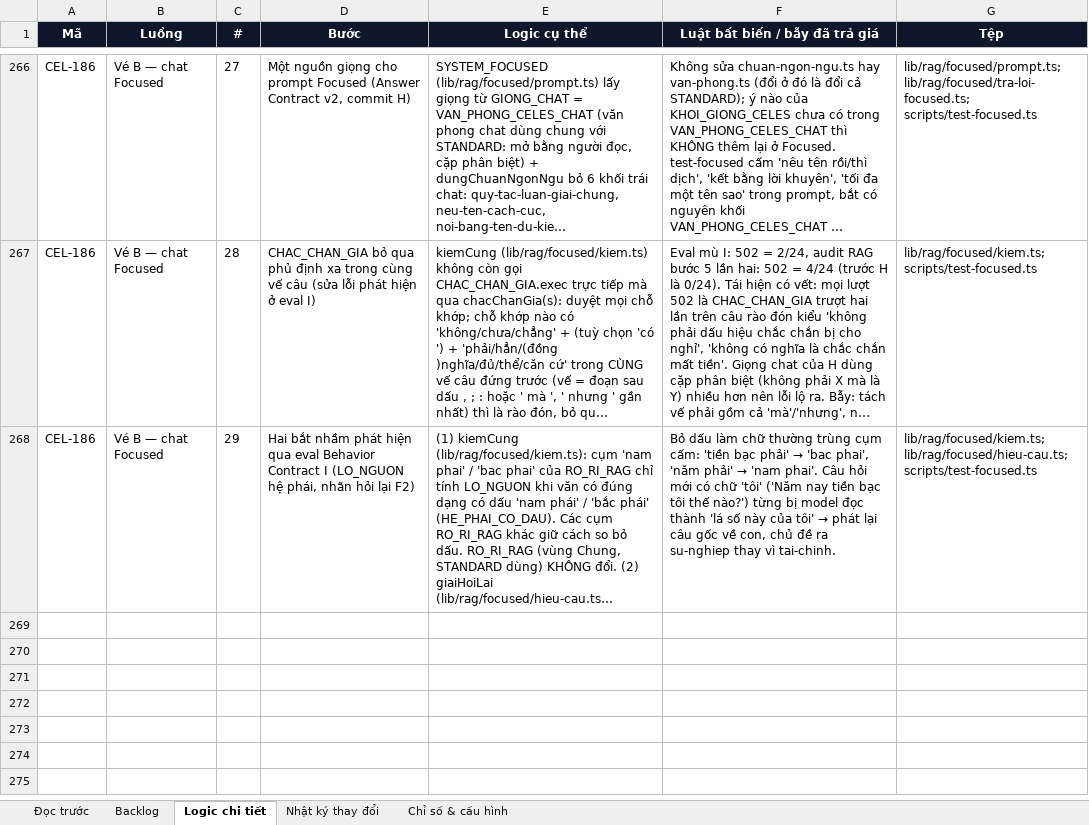
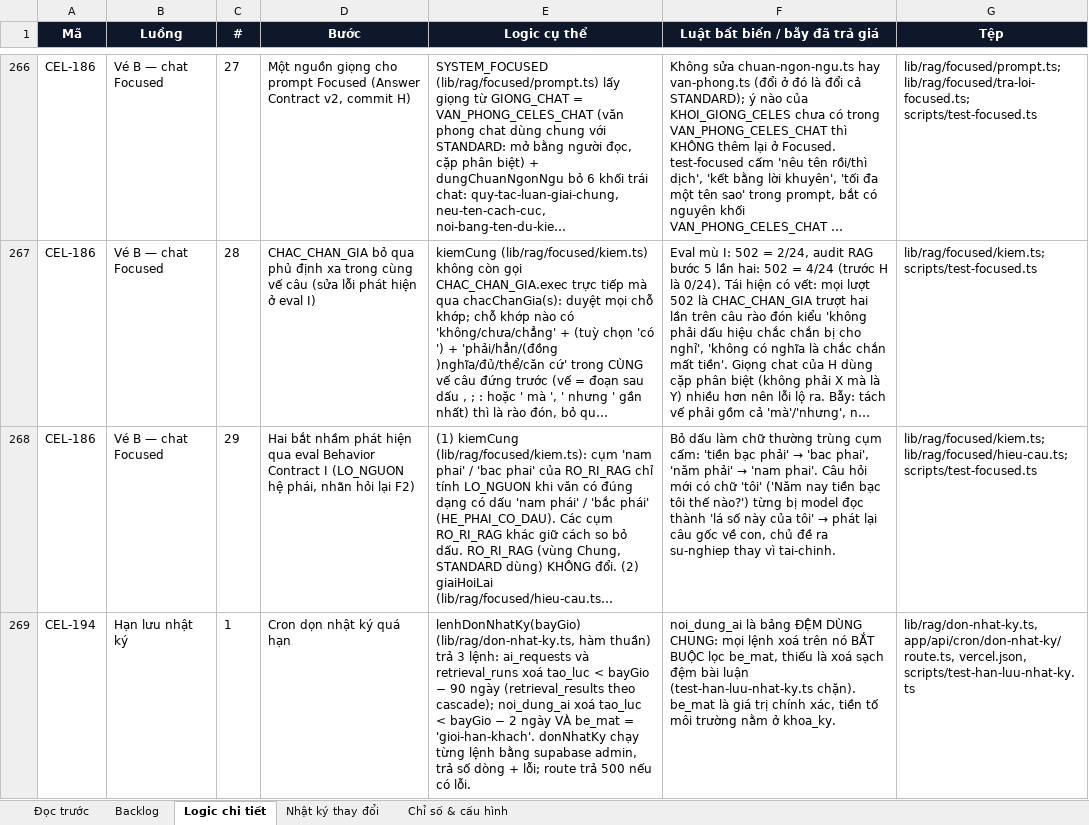
Before and after one commit to Hieuzz05/Celestia-tuvi, an Excel workbook: PRODUCT-BACKLOG.xlsx, sheet Logic chi tiết, drawn as a sheet; only a part is shown, gaps mark what is left out; long unchanged cells end in …; values as stored, in another font and other column widths than the file's, no borders; the diff names each change by its address in the sheet, - before the commit and + after, or states it on an @@ line.

```diff
--- a/PRODUCT-BACKLOG.xlsx (sheet Logic chi tiết)
+++ b/PRODUCT-BACKLOG.xlsx (sheet Logic chi tiết)
+row 269: CEL-194 | Hạn lưu nhật ký | 1 | Cron dọn nhật ký quá hạn | lenhDonNhatKy(bayGio) (lib/rag/don-nhat-ky.ts, hàm thuần) trả 3 lệnh: ai_requests và retrieval_runs xoá tao_luc < bayGio − 90 ngày (retrieval_results theo cascade); noi_dung_ai xoá tao_luc < bayGio − 2 ngày VÀ be_mat = 'gioi-han-khach'. donNhatKy chạy từng lệnh bằng supabase admin, trả số dòng + lỗi; route trả 500 nếu có lỗi. | noi_dung_ai là bảng ĐỆM DÙNG CHUNG: mọi lệnh xoá trên nó BẮT BUỘC lọc be_mat, thiếu là xoá sạch đệm bài luận (test-han-luu-nhat-ky.ts chặn). be_mat là giá trị chính xác, tiền tố môi trường nằm ở khoa_ky. | lib/rag/don-nhat-ky.ts, app/api/cron/don-nhat-ky/route.ts, vercel.json, scripts/test-han-luu-nhat-ky.ts
```
Also changed, not shown: sheet Backlog, sheet Nhật ký thay đổi, 6 other files.
